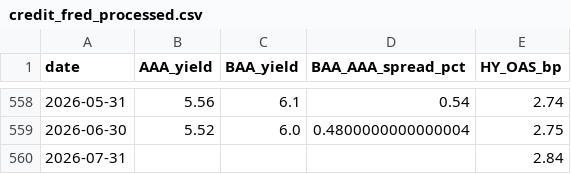
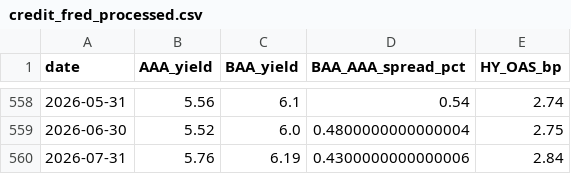
Before and after one commit to mjmonnot/ai-bubble-pressure-score-v1, a CSV file: data/processed/credit_fred_processed.csv, drawn as a sheet; only a part is shown, gaps mark what is left out.

```diff
--- a/data/processed/credit_fred_processed.csv
+++ b/data/processed/credit_fred_processed.csv
@@ -559,2 +559,2 @@ date,AAA_yield,BAA_yield,BAA_AAA_spread_pct,HY_OAS_bp
 2026-06-30,5.52,6.0,0.4800000000000004,2.75
-2026-07-31,,,,2.84
+2026-07-31,5.76,6.19,0.4300000000000006,2.84
```
Also changed, not shown: data/processed/aibps_monthly.csv, data/processed/market_processed.csv, 3 other files.
